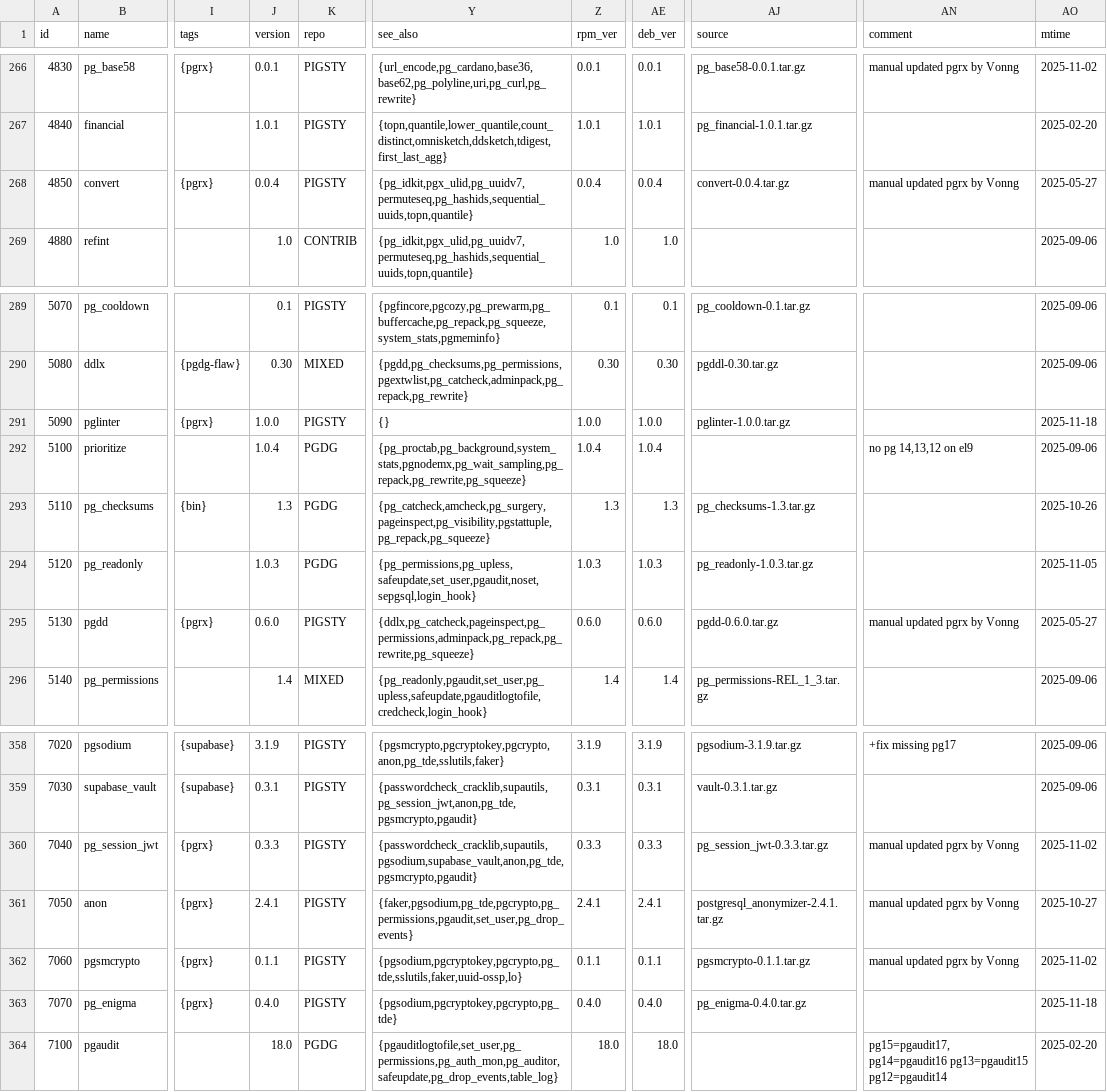
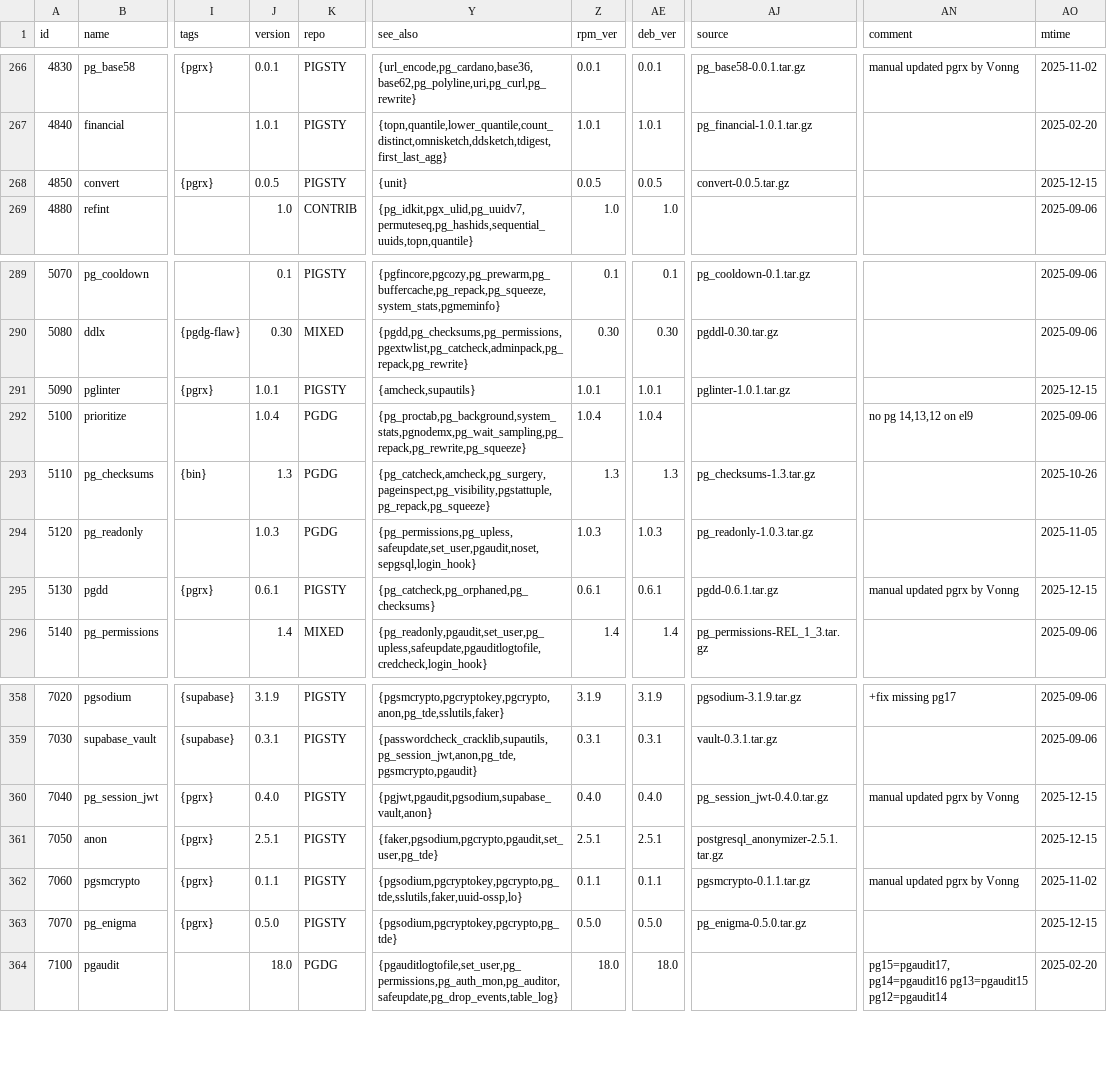
Before and after one commit to pgsty/pig, a CSV file: cli/ext/assets/extension.csv, drawn as a sheet; only a part is shown, gaps mark what is left out; the diff covers the shown part only; the diff names each change by its address in the sheet, - before the commit and + after, or states it on an @@ line.

Commit message:
routine extension update

```diff
--- a/cli/ext/assets/extension.csv
+++ b/cli/ext/assets/extension.csv
-J268 (version): 0.0.4
+J268 (version): 0.0.5
-Y268 (see_also): {pg_idkit,pgx_ulid,pg_uuidv7,permuteseq,pg_hashids,sequential_uuids,topn,quantile}
+Y268 (see_also): {unit}
-Z268 (rpm_ver): 0.0.4
+Z268 (rpm_ver): 0.0.5
-AE268 (deb_ver): 0.0.4
+AE268 (deb_ver): 0.0.5
-AJ268 (source): convert-0.0.4.tar.gz
+AJ268 (source): convert-0.0.5.tar.gz
-AN268 (comment): manual updated pgrx by Vonng
+AN268 (comment): (empty)
-AO268 (mtime): 2025-05-27
+AO268 (mtime): 2025-12-15
-J291 (version): 1.0.0
+J291 (version): 1.0.1
-Y291 (see_also): {}
+Y291 (see_also): {amcheck,supautils}
-Z291 (rpm_ver): 1.0.0
+Z291 (rpm_ver): 1.0.1
-AE291 (deb_ver): 1.0.0
+AE291 (deb_ver): 1.0.1
-AJ291 (source): pglinter-1.0.0.tar.gz
+AJ291 (source): pglinter-1.0.1.tar.gz
-AO291 (mtime): 2025-11-18
+AO291 (mtime): 2025-12-15
-J295 (version): 0.6.0
+J295 (version): 0.6.1
-Y295 (see_also): {ddlx,pg_catcheck,pageinspect,pg_permissions,adminpack,pg_repack,pg_rewrite,pg_squeeze}
+Y295 (see_also): {pg_catcheck,pg_orphaned,pg_checksums}
-Z295 (rpm_ver): 0.6.0
+Z295 (rpm_ver): 0.6.1
-AE295 (deb_ver): 0.6.0
+AE295 (deb_ver): 0.6.1
-AJ295 (source): pgdd-0.6.0.tar.gz
+AJ295 (source): pgdd-0.6.1.tar.gz
-AO295 (mtime): 2025-05-27
+AO295 (mtime): 2025-12-15
-J360 (version): 0.3.3
+J360 (version): 0.4.0
-Y360 (see_also): {passwordcheck_cracklib,supautils,pgsodium,supabase_vault,anon,pg_tde,pgsmcrypto,pgaudit}
+Y360 (see_also): {pgjwt,pgaudit,pgsodium,supabase_vault,anon}
-Z360 (rpm_ver): 0.3.3
+Z360 (rpm_ver): 0.4.0
-AE360 (deb_ver): 0.3.3
+AE360 (deb_ver): 0.4.0
-AJ360 (source): pg_session_jwt-0.3.3.tar.gz
+AJ360 (source): pg_session_jwt-0.4.0.tar.gz
-AO360 (mtime): 2025-11-02
+AO360 (mtime): 2025-12-15
-J361 (version): 2.4.1
+J361 (version): 2.5.1
-Y361 (see_also): {faker,pgsodium,pg_tde,pgcrypto,pg_permissions,pgaudit,set_user,pg_drop_events}
+Y361 (see_also): {faker,pgsodium,pgcrypto,pgaudit,set_user,pg_tde}
-Z361 (rpm_ver): 2.4.1
+Z361 (rpm_ver): 2.5.1
-AE361 (deb_ver): 2.4.1
+AE361 (deb_ver): 2.5.1
-AJ361 (source): postgresql_anonymizer-2.4.1.tar.gz
+AJ361 (source): postgresql_anonymizer-2.5.1.tar.gz
-AN361 (comment): manual updated pgrx by Vonng
+AN361 (comment): (empty)
-AO361 (mtime): 2025-10-27
+AO361 (mtime): 2025-12-15
-J363 (version): 0.4.0
+J363 (version): 0.5.0
-Z363 (rpm_ver): 0.4.0
+Z363 (rpm_ver): 0.5.0
-AE363 (deb_ver): 0.4.0
+AE363 (deb_ver): 0.5.0
-AJ363 (source): pg_enigma-0.4.0.tar.gz
+AJ363 (source): pg_enigma-0.5.0.tar.gz
-AO363 (mtime): 2025-11-18
+AO363 (mtime): 2025-12-15
```
Also changed, not shown: 11 edited cells elsewhere in this file, 1 other file.
